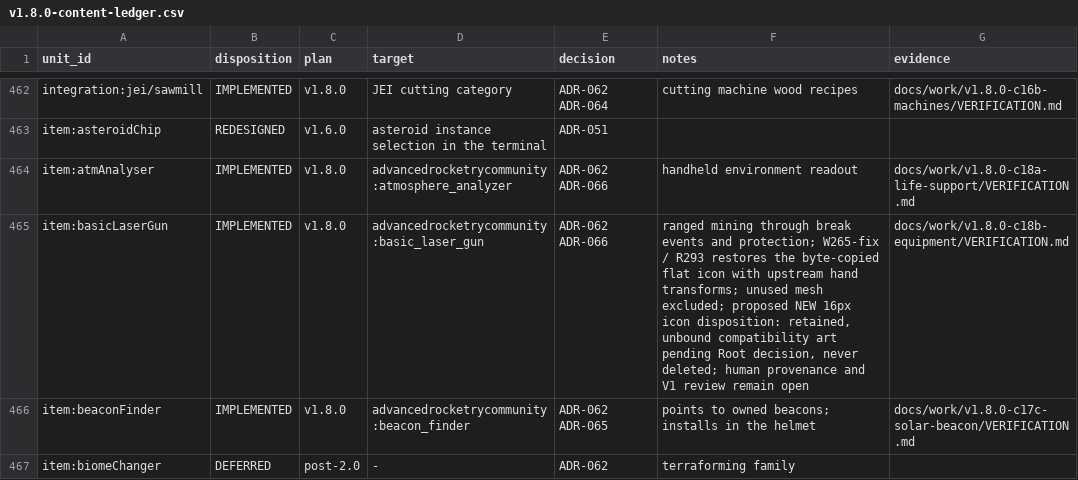
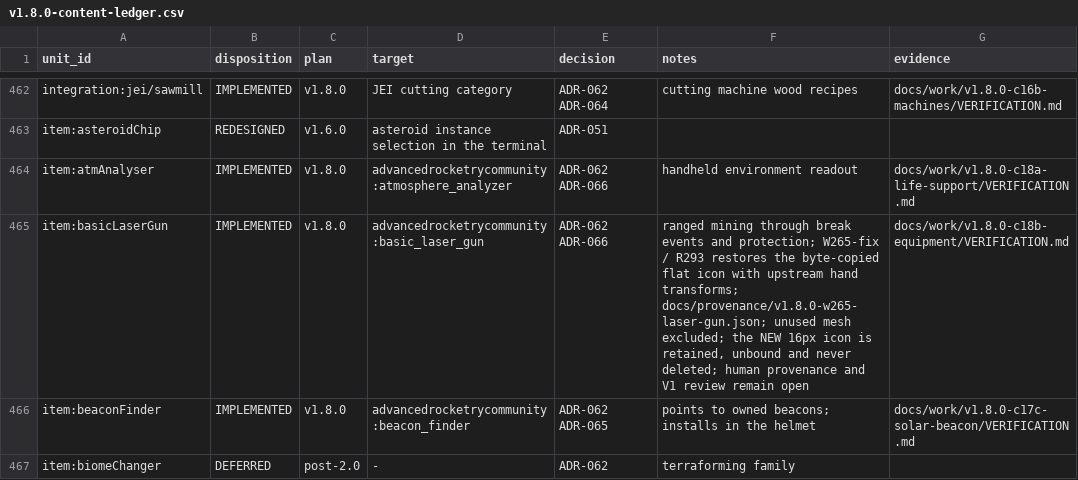
Before and after one commit to sunthemoon/AdvancedRocketry-Community, a CSV file: docs/work/v1.8.0-content-ledger.csv, drawn as a sheet; only a part is shown, gaps mark what is left out.

```diff
--- a/docs/work/v1.8.0-content-ledger.csv
+++ b/docs/work/v1.8.0-content-ledger.csv
@@ -464,3 +464,3 @@ item:asteroidChip,REDESIGNED,v1.6.0,asteroid instance selection in the terminal,
 item:atmAnalyser,IMPLEMENTED,v1.8.0,advancedrocketrycommunity:atmosphere_analyzer,ADR-062 ADR-066,handheld environment readout,docs/work/v1.8.0-c18a-life-support/VERIFICATION.md
-item:basicLaserGun,IMPLEMENTED,v1.8.0,advancedrocketrycommunity:basic_laser_gun,ADR-062 ADR-066,"ranged mining through break events and protection; W265-fix / R293 restores the byte-copied flat icon with upstream hand transforms; unused mesh excluded; proposed NEW 16px icon disposition: retained, unbound compatibility art pending Root decision, never deleted; human provenance and V1 review remain open",docs/work/v1.8.0-c18b-equipment/VERIFICATION.md
+item:basicLaserGun,IMPLEMENTED,v1.8.0,advancedrocketrycommunity:basic_laser_gun,ADR-062 ADR-066,"ranged mining through break events and protection; W265-fix / R293 restores the byte-copied flat icon with upstream hand transforms; docs/provenance/v1.8.0-w265-laser-gun.json; unused mesh excluded; the NEW 16px icon is retained, unbound and never deleted; human provenance and V1 review remain open",docs/work/v1.8.0-c18b-equipment/VERIFICATION.md
 item:beaconFinder,IMPLEMENTED,v1.8.0,advancedrocketrycommunity:beacon_finder,ADR-062 ADR-065,points to owned beacons; installs in the helmet,docs/work/v1.8.0-c17c-solar-beacon/VERIFICATION.md
```
Also changed, not shown: docs/work/v1.8.0-asset-plan.csv, 2 other files.
